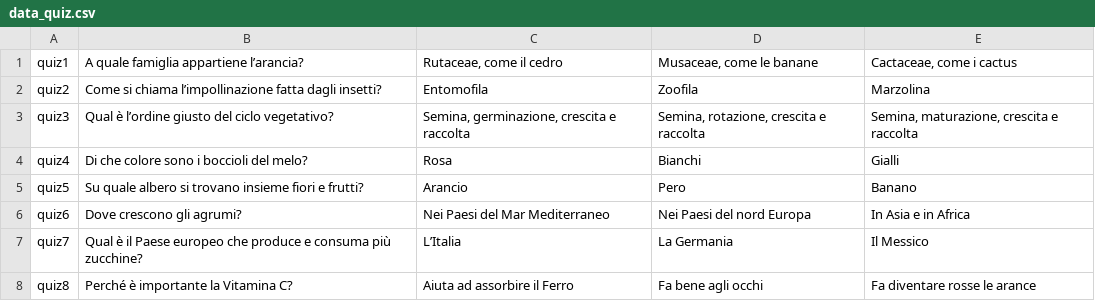
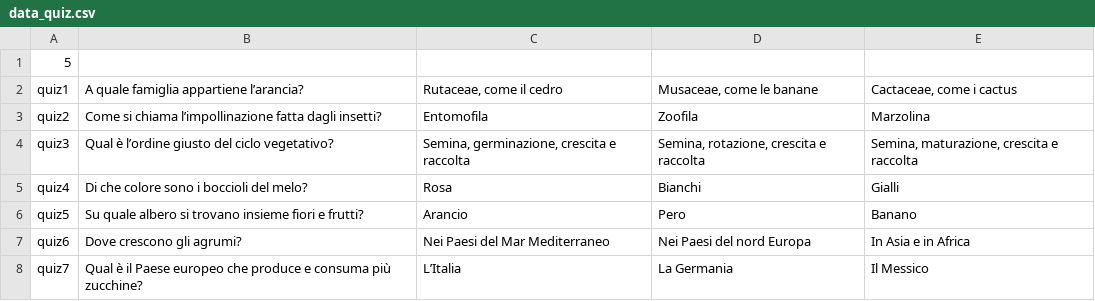
Before and after one commit to FedericoRigolon/LoSapeviChe, a CSV file: lo_sapevi_che/data/data_quiz.csv, drawn as a sheet; only a part is shown; the shorter side is filled out with more unchanged rows; the diff names each change by its address in the sheet, - before the commit and + after, or states it on an @@ line.

```diff
--- a/lo_sapevi_che/data/data_quiz.csv
+++ b/lo_sapevi_che/data/data_quiz.csv
+row 1: 5
```
Also changed, not shown: 4 other files.
